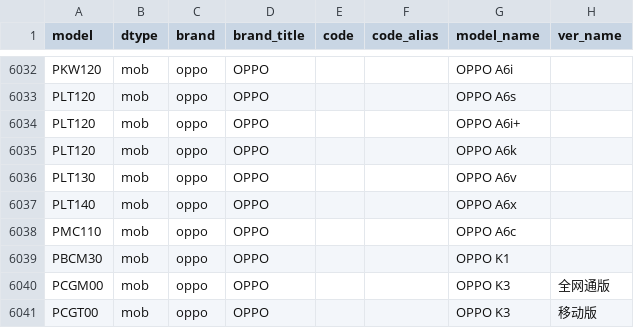
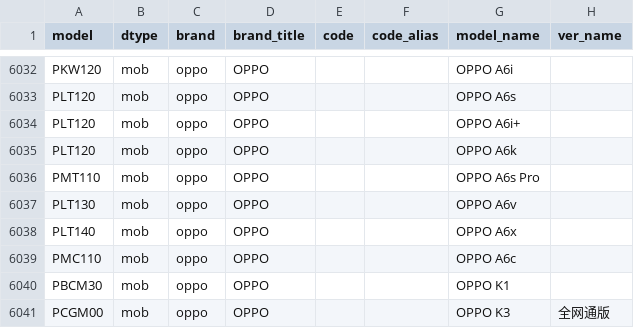
Before and after one commit to ITxiao6666/MobileModels-csv, a CSV file: models.csv, drawn as a sheet; only a part is shown, gaps mark what is left out; the shorter side is filled out with more unchanged rows; the diff names each change by its address in the sheet, - before the commit and + after, or states it on an @@ line.

Commit message:
Sync with MobileModels 405b57dfbe875e09002cc3c17b7f06275993cab2

```diff
--- a/models.csv
+++ b/models.csv
+row 6036: PMT110 | mob | oppo | OPPO |  |  | OPPO A6s Pro
```
Also changed, not shown: 1 other file.
